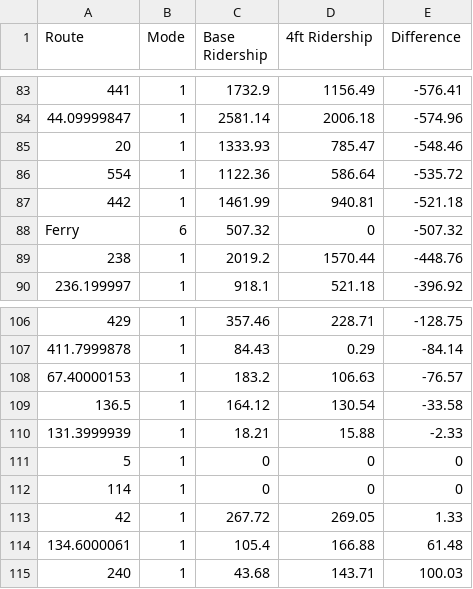
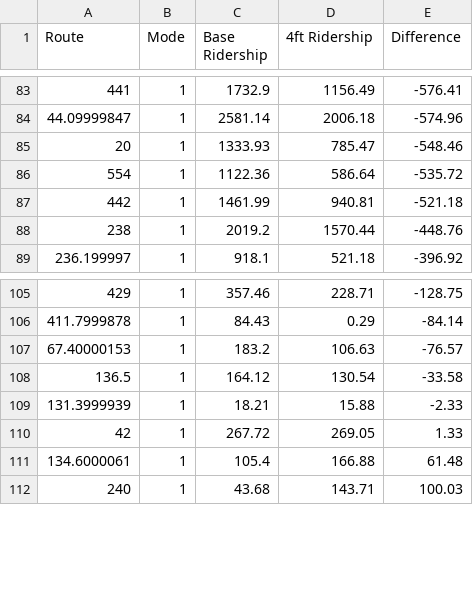
Before and after one commit to mdgis/mdgis.github.io, a CSV file: data/transitLineSummary.csv, drawn as a sheet; only a part is shown, gaps mark what is left out; the diff names each change by its address in the sheet, - before the commit and + after, or states it on an @@ line.

```diff
--- a/data/transitLineSummary.csv
+++ b/data/transitLineSummary.csv
-row 88: Ferry | 6 | 507.32 | 0 | -507.32
-row 111: 5 | 1 | 0 | 0 | 0
-row 112: 114 | 1 | 0 | 0 | 0
```
Also changed, not shown: 57 other files.
